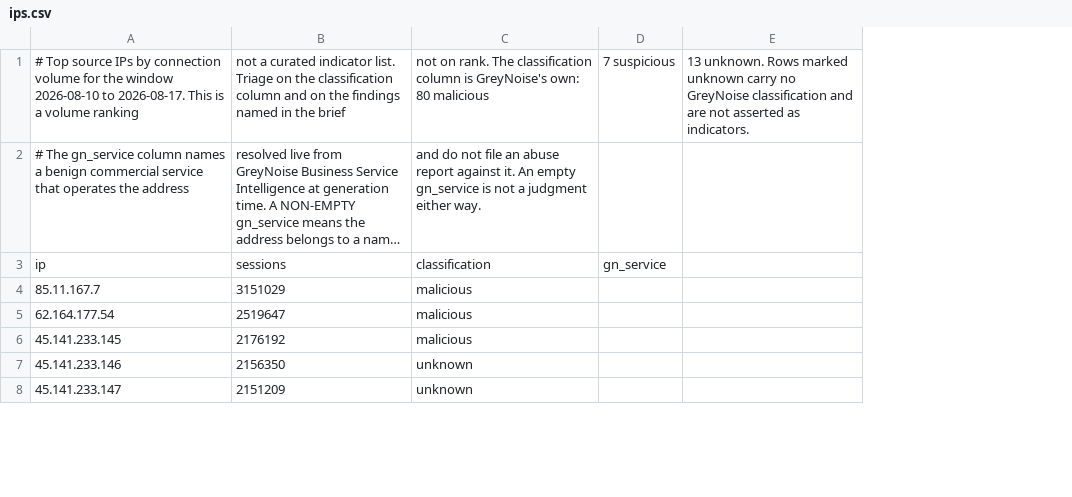
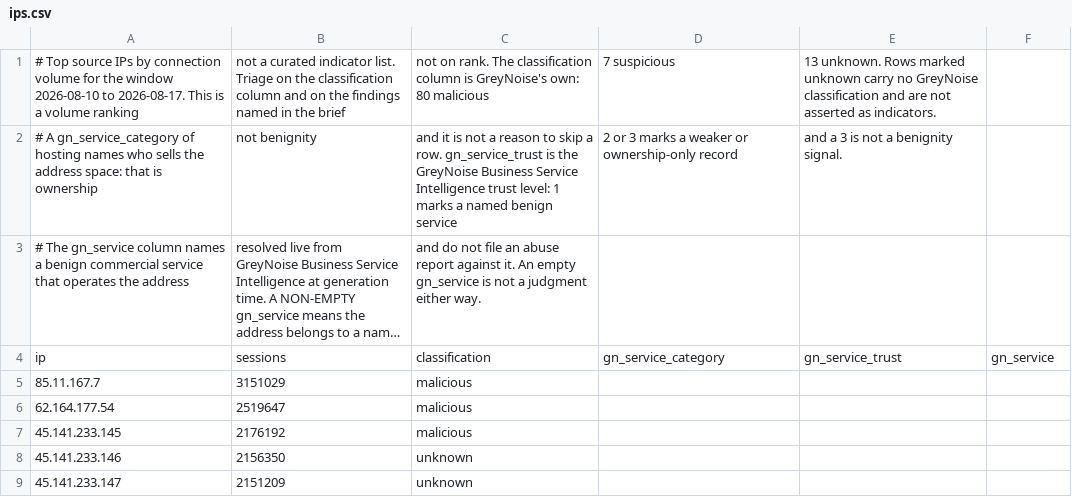
Before and after one commit to GreyNoise-Intelligence/gn-research-supplemental-data, a CSV file: 2026-08-17-weekly-brief-iocs/ips.csv, drawn as a sheet; only a part is shown; long unchanged cells end in …; removed rows and columns are numbered as before the commit, all else as after; the diff names each change by its address in the sheet, - before the commit and + after, or states it on an @@ line.

```diff
--- a/2026-08-17-weekly-brief-iocs/ips.csv
+++ b/2026-08-17-weekly-brief-iocs/ips.csv
+column D, row 1: 7 suspicious; row 4: gn_service_category
+column E, row 1: 13 unknown. Rows marked unknown carry no GreyNoise classification and are not asserted as indicators.; row 4: gn_service_trust
-column E, row 1: 13 unknown. Rows marked unknown carry no GreyNoise classification and are not asserted as indicators.
-F1: 7 suspicious
+F1: (empty)
+row 2: # A gn_service_category of hosting names who sells the address space: that is ownership | not benignity | and it is not a reason to skip a row. gn_service_trust is the GreyNoise Business Service Intelligence trust level: 1 marks a named benign service | 2 or 3 marks a weaker or ownership-only record | and a 3 is not a benignity signal.
```
Also changed, not shown: 2026-08-17-weekly-brief-iocs/notable-iocs.csv.
